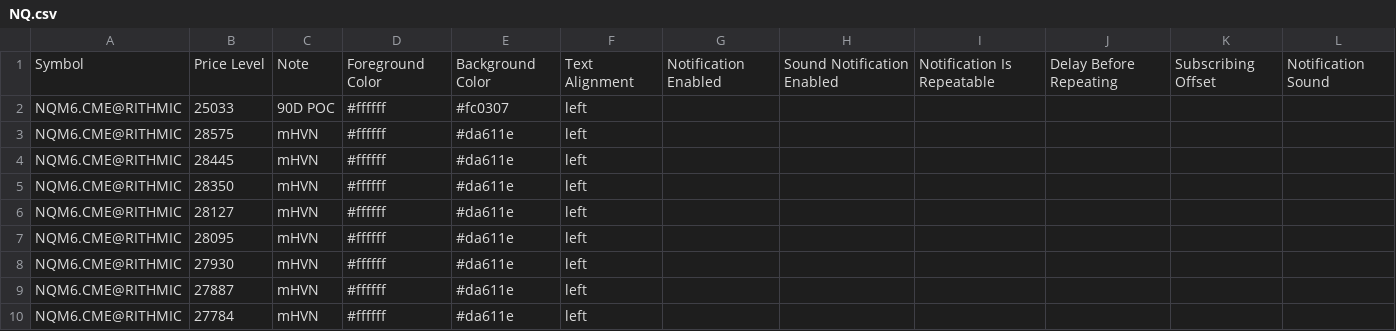
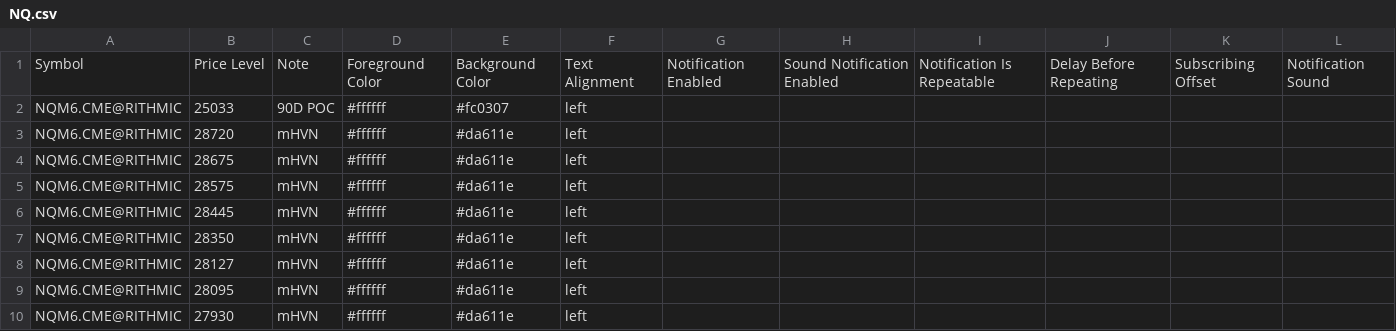
Before and after one commit to Thinkwithbookmap/Cloud-notes, a CSV file: NQ.csv, drawn as a sheet; only a part is shown; the shorter side is filled out with more unchanged rows.

Commit message:
Update NQ.csv

```diff
--- a/NQ.csv
+++ b/NQ.csv
@@ -2,2 +2,4 @@ Symbol,Price Level,Note,Foreground Color,Background Color,Text Alignment,Notific
 NQM6.CME@RITHMIC,25033,90D POC,#ffffff,#fc0307,left,,,,,,
+NQM6.CME@RITHMIC,28720,mHVN,#ffffff,#da611e,left,,,,,,
+NQM6.CME@RITHMIC,28675,mHVN,#ffffff,#da611e,left,,,,,,
 NQM6.CME@RITHMIC,28575,mHVN,#ffffff,#da611e,left,,,,,,
```
